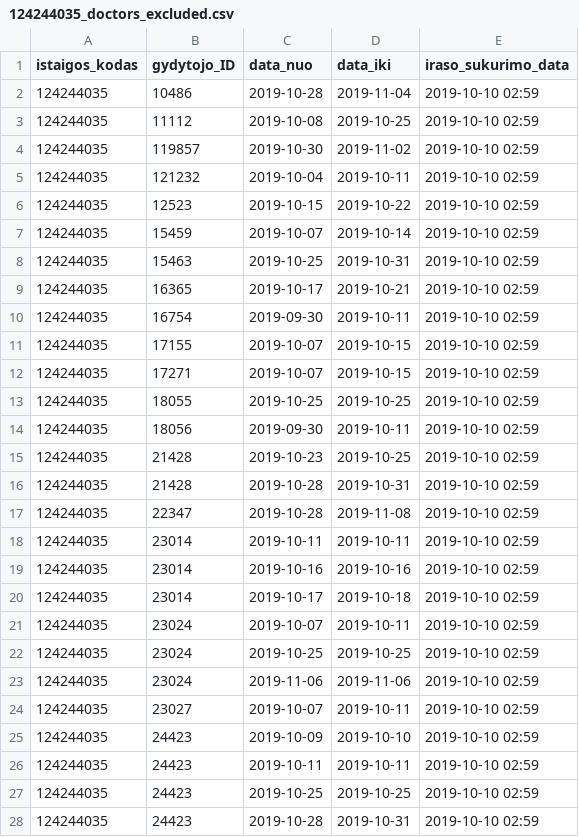
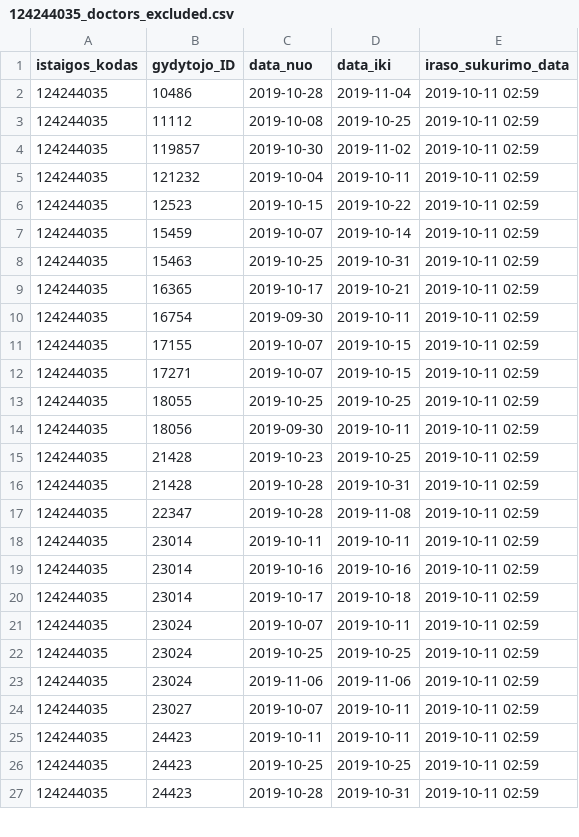
Before and after one commit to vilnius/antakalnio-poliklinika, a CSV file: 124244035_doctors_excluded.csv, drawn as a sheet; only a part is shown; the diff covers the shown part only.

```diff
--- a/124244035_doctors_excluded.csv
+++ b/124244035_doctors_excluded.csv
@@ -1,28 +1,27 @@
 istaigos_kodas;gydytojo_ID;data_nuo;data_iki;iraso_sukurimo_data
-124244035;10486;2019-10-28;2019-11-04;2019-10-10 02:59
-124244035;11112;2019-10-08;2019-10-25;2019-10-10 02:59
-124244035;119857;2019-10-30;2019-11-02;2019-10-10 02:59
-124244035;121232;2019-10-04;2019-10-11;2019-10-10 02:59
-124244035;12523;2019-10-15;2019-10-22;2019-10-10 02:59
-124244035;15459;2019-10-07;2019-10-14;2019-10-10 02:59
-124244035;15463;2019-10-25;2019-10-31;2019-10-10 02:59
-124244035;16365;2019-10-17;2019-10-21;2019-10-10 02:59
-124244035;16754;2019-09-30;2019-10-11;2019-10-10 02:59
-124244035;17155;2019-10-07;2019-10-15;2019-10-10 02:59
-124244035;17271;2019-10-07;2019-10-15;2019-10-10 02:59
-124244035;18055;2019-10-25;2019-10-25;2019-10-10 02:59
-124244035;18056;2019-09-30;2019-10-11;2019-10-10 02:59
-124244035;21428;2019-10-23;2019-10-25;2019-10-10 02:59
-124244035;21428;2019-10-28;2019-10-31;2019-10-10 02:59
-124244035;22347;2019-10-28;2019-11-08;2019-10-10 02:59
-124244035;23014;2019-10-11;2019-10-11;2019-10-10 02:59
-124244035;23014;2019-10-16;2019-10-16;2019-10-10 02:59
-124244035;23014;2019-10-17;2019-10-18;2019-10-10 02:59
-124244035;23024;2019-10-07;2019-10-11;2019-10-10 02:59
-124244035;23024;2019-10-25;2019-10-25;2019-10-10 02:59
-124244035;23024;2019-11-06;2019-11-06;2019-10-10 02:59
-124244035;23027;2019-10-07;2019-10-11;2019-10-10 02:59
-124244035;24423;2019-10-09;2019-10-10;2019-10-10 02:59
-124244035;24423;2019-10-11;2019-10-11;2019-10-10 02:59
-124244035;24423;2019-10-25;2019-10-25;2019-10-10 02:59
-124244035;24423;2019-10-28;2019-10-31;2019-10-10 02:59
+124244035;10486;2019-10-28;2019-11-04;2019-10-11 02:59
+124244035;11112;2019-10-08;2019-10-25;2019-10-11 02:59
+124244035;119857;2019-10-30;2019-11-02;2019-10-11 02:59
+124244035;121232;2019-10-04;2019-10-11;2019-10-11 02:59
+124244035;12523;2019-10-15;2019-10-22;2019-10-11 02:59
+124244035;15459;2019-10-07;2019-10-14;2019-10-11 02:59
+124244035;15463;2019-10-25;2019-10-31;2019-10-11 02:59
+124244035;16365;2019-10-17;2019-10-21;2019-10-11 02:59
+124244035;16754;2019-09-30;2019-10-11;2019-10-11 02:59
+124244035;17155;2019-10-07;2019-10-15;2019-10-11 02:59
+124244035;17271;2019-10-07;2019-10-15;2019-10-11 02:59
+124244035;18055;2019-10-25;2019-10-25;2019-10-11 02:59
+124244035;18056;2019-09-30;2019-10-11;2019-10-11 02:59
+124244035;21428;2019-10-23;2019-10-25;2019-10-11 02:59
+124244035;21428;2019-10-28;2019-10-31;2019-10-11 02:59
+124244035;22347;2019-10-28;2019-11-08;2019-10-11 02:59
+124244035;23014;2019-10-11;2019-10-11;2019-10-11 02:59
+124244035;23014;2019-10-16;2019-10-16;2019-10-11 02:59
+124244035;23014;2019-10-17;2019-10-18;2019-10-11 02:59
+124244035;23024;2019-10-07;2019-10-11;2019-10-11 02:59
+124244035;23024;2019-10-25;2019-10-25;2019-10-11 02:59
+124244035;23024;2019-11-06;2019-11-06;2019-10-11 02:59
+124244035;23027;2019-10-07;2019-10-11;2019-10-11 02:59
+124244035;24423;2019-10-11;2019-10-11;2019-10-11 02:59
+124244035;24423;2019-10-25;2019-10-25;2019-10-11 02:59
+124244035;24423;2019-10-28;2019-10-31;2019-10-11 02:59
```
Also changed, not shown: 2 added rows, 2 removed rows and 36 edited cells elsewhere in this file, 124244035_family_doctors_list.csv, 1 other file.
